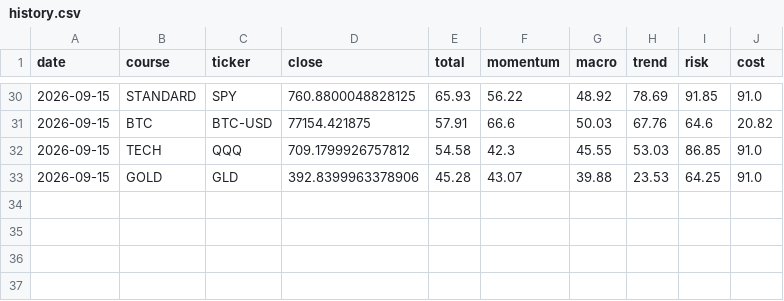
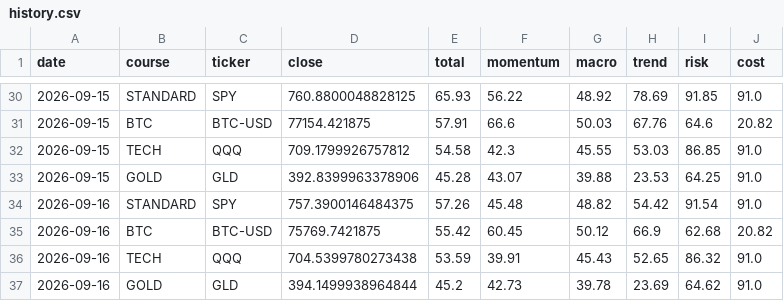
Before and after one commit to singingdog47/nvestment-quant, a CSV file: data/paypay_swing/history.csv, drawn as a sheet; only a part is shown, gaps mark what is left out.

```diff
--- a/data/paypay_swing/history.csv
+++ b/data/paypay_swing/history.csv
@@ -33 +33,5 @@ date,course,ticker,close,total,momentum,macro,trend,risk,cost
 2026-09-15,GOLD,GLD,392.8399963378906,45.28,43.07,39.88,23.53,64.25,91.0
+2026-09-16,STANDARD,SPY,757.3900146484375,57.26,45.48,48.82,54.42,91.54,91.0
+2026-09-16,BTC,BTC-USD,75769.7421875,55.42,60.45,50.12,66.9,62.68,20.82
+2026-09-16,TECH,QQQ,704.5399780273438,53.59,39.91,45.43,52.65,86.32,91.0
+2026-09-16,GOLD,GLD,394.1499938964844,45.2,42.73,39.78,23.69,64.62,91.0
```
Also changed, not shown: data/intelligence/company_events_latest.csv, data/intelligence/company_events_new.csv, 48 other files.
